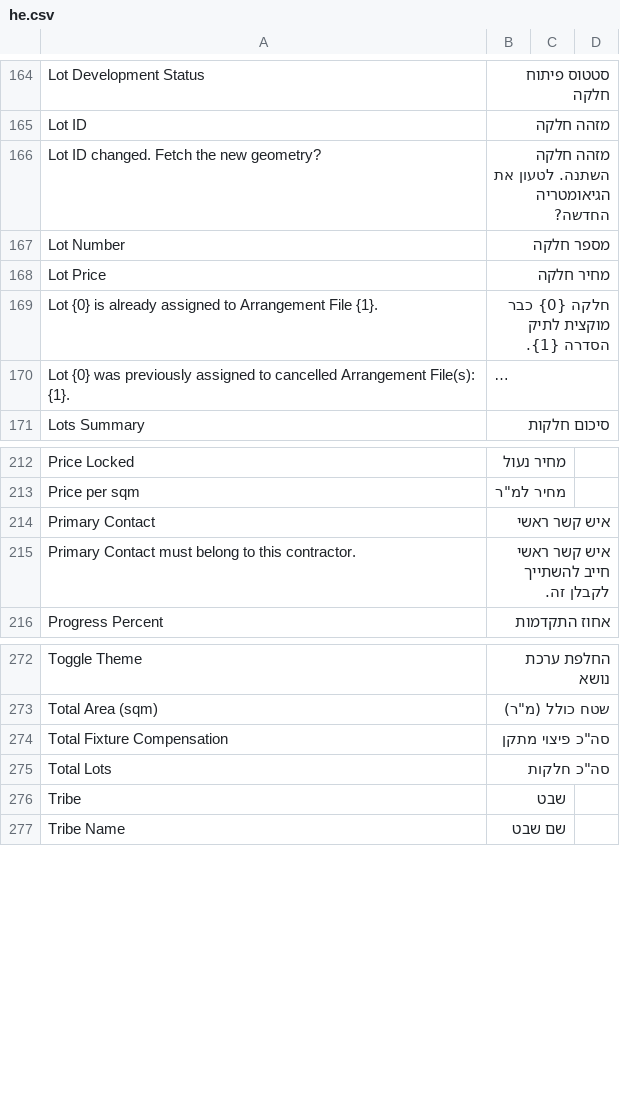
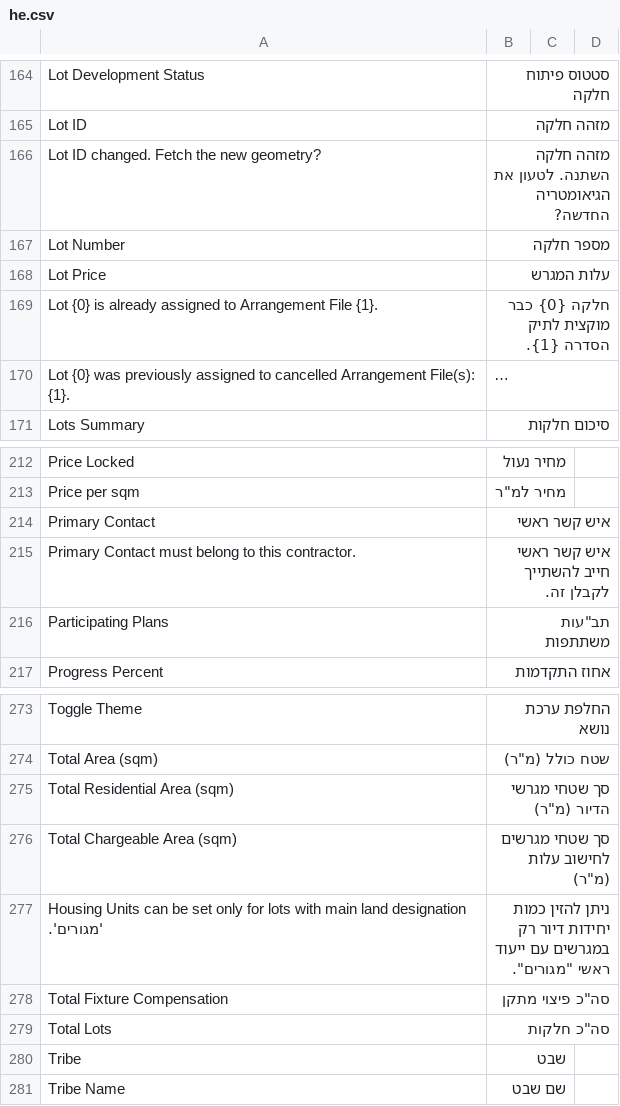
Before and after one commit to lotan-souid/rb2, a CSV file: rb/translations/he.csv, drawn as a sheet; only a part is shown, gaps mark what is left out; long unchanged cells end in ….

Commit message:
feat(development): add computed fields in Lot and Plan; enhance pricing/area calculations in Development Project; update logic documentation

```diff
--- a/rb/translations/he.csv
+++ b/rb/translations/he.csv
@@ -167,3 +167,3 @@ Lot ID changed. Fetch the new geometry?,מזהה חלקה השתנה. לטעון
 Lot Number,מספר חלקה
-Lot Price,מחיר חלקה
+Lot Price,עלות המגרש
 Lot {0} is already assigned to Arrangement File {1}.,חלקה {0} כבר מוקצית לתיק הסדרה {1}.
@@ -215,2 +215,3 @@ Primary Contact,איש קשר ראשי
 Primary Contact must belong to this contractor.,איש קשר ראשי חייב להשתייך לקבלן זה.
+Participating Plans,"תב""עות משתתפות"
 Progress Percent,אחוז התקדמות
@@ -273,2 +274,5 @@ Toggle Theme,החלפת ערכת נושא
 Total Area (sqm),שטח כולל (מ"ר)
+Total Residential Area (sqm),סך שטחי מגרשי הדיור (מ"ר)
+Total Chargeable Area (sqm),סך שטחי מגרשים לחישוב עלות (מ"ר)
+Housing Units can be set only for lots with main land designation 'מגורים'.,ניתן להזין כמות יחידות דיור רק במגרשים עם ייעוד ראשי "מגורים".
 Total Fixture Compensation,סה"כ פיצוי מתקן
```
Also changed, not shown: 9 other files.
